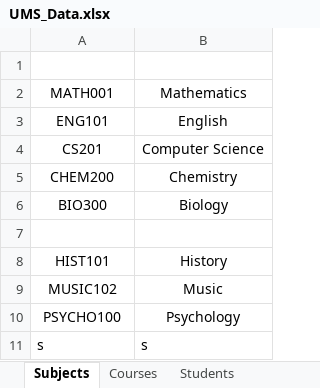
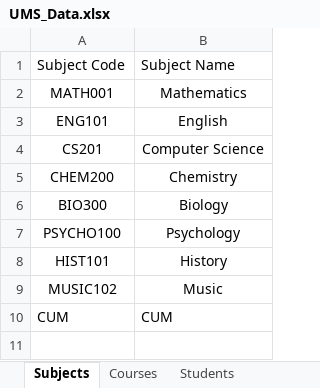
Before and after one commit to NobleNeon/UMS, an Excel workbook: src/main/resources/UMS_Data.xlsx, sheet Subjects, drawn as a sheet; values as stored, in another font and other column widths than the file's, no borders; removed rows and columns are numbered as before the commit, all else as after; the diff names each change by its address in the sheet, - before the commit and + after, or states it on an @@ line.

Commit message:
Add files via upload
Fixed some issues with deleting subject, courses and faculty

```diff
--- a/src/main/resources/UMS_Data.xlsx (sheet Subjects)
+++ b/src/main/resources/UMS_Data.xlsx (sheet Subjects)
-row 1: (empty)
+row 1: Subject Code | Subject Name
-row 7: (empty)
+row 7: PSYCHO100 | Psychology
-row 10: PSYCHO100 | Psychology
-row 11: s | s
+row 10: CUM | CUM
```
Also changed, not shown: sheet Courses, sheet Faculties, 6 other files.
